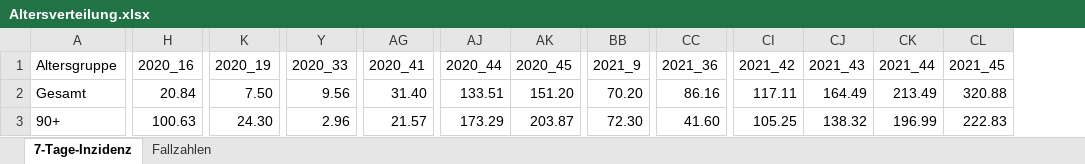
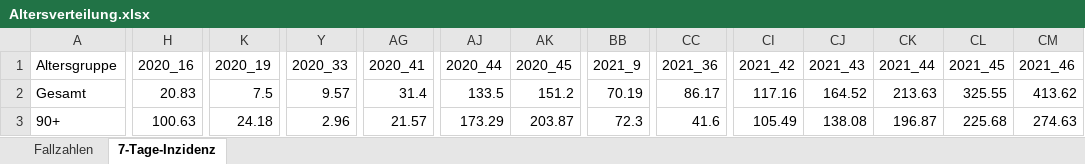
Before and after one commit to hodoi05/vaccinedata, an Excel workbook: data/source/Altersverteilung.xlsx, sheet 7-Tage-Inzidenz, drawn as a sheet; only a part is shown, gaps mark what is left out; values as stored, in another font and other column widths than the file's, no borders; the diff covers the shown part only; the diff names each change by its address in the sheet, - before the commit and + after, or states it on an @@ line.

```diff
--- a/data/source/Altersverteilung.xlsx (sheet 7-Tage-Inzidenz)
+++ b/data/source/Altersverteilung.xlsx (sheet 7-Tage-Inzidenz)
@@ sheet tab order changed: Fallzahlen | 7-Tage-Inzidenz @@
+column CM (2021_46), rows 2-3: 413.62 | 274.63
-H2 (2020_16): 20.84
+H2 (2020_16): 20.83
-K2 (2020_19): 7.50
+K2 (2020_19): 7.5
-Y2 (2020_33): 9.56
+Y2 (2020_33): 9.57
-AG2 (2020_41): 31.40
+AG2 (2020_41): 31.4
-AJ2 (2020_44): 133.51
+AJ2 (2020_44): 133.5
-AK2 (2020_45): 151.20
+AK2 (2020_45): 151.2
-BB2 (2021_9): 70.20
+BB2 (2021_9): 70.19
-CC2 (2021_36): 86.16
+CC2 (2021_36): 86.17
-CI2 (2021_42): 117.11
+CI2 (2021_42): 117.16
-CJ2 (2021_43): 164.49
+CJ2 (2021_43): 164.52
-CK2 (2021_44): 213.49
+CK2 (2021_44): 213.63
-CL2 (2021_45): 320.88
+CL2 (2021_45): 325.55
-K3 (2020_19): 24.30
+K3 (2020_19): 24.18
-BB3 (2021_9): 72.30
+BB3 (2021_9): 72.3
-CC3 (2021_36): 41.60
+CC3 (2021_36): 41.6
-CI3 (2021_42): 105.25
+CI3 (2021_42): 105.49
-CJ3 (2021_43): 138.32
+CJ3 (2021_43): 138.08
-CK3 (2021_44): 196.99
+CK3 (2021_44): 196.87
-CL3 (2021_45): 222.83
+CL3 (2021_45): 225.68
```
Also changed, not shown: 478 edited cells elsewhere in this sheet, sheet Fallzahlen, data/source/COVID-19_Todesfaelle.xlsx, 2 other files.
